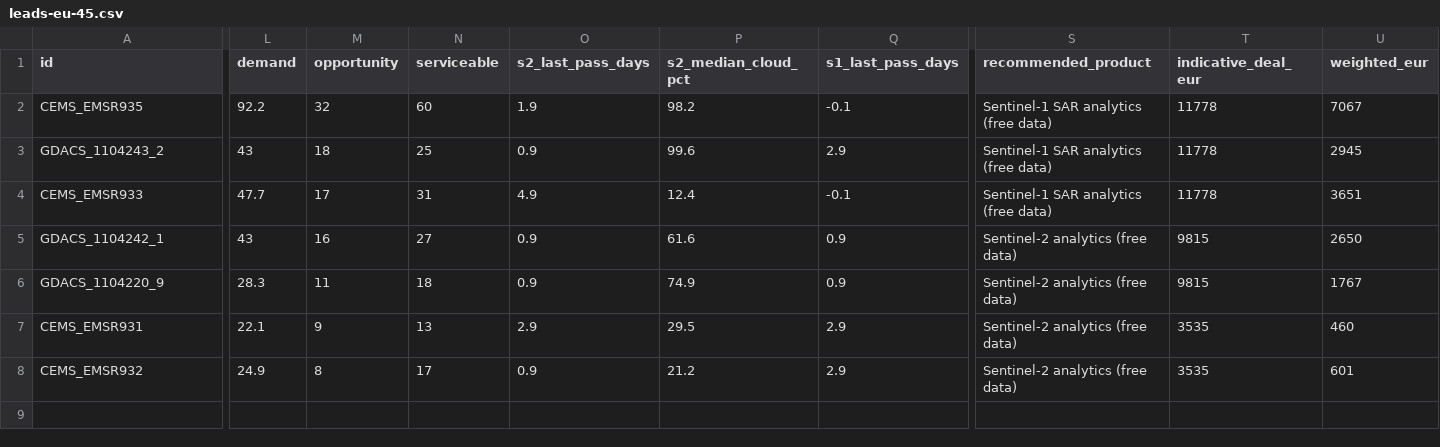
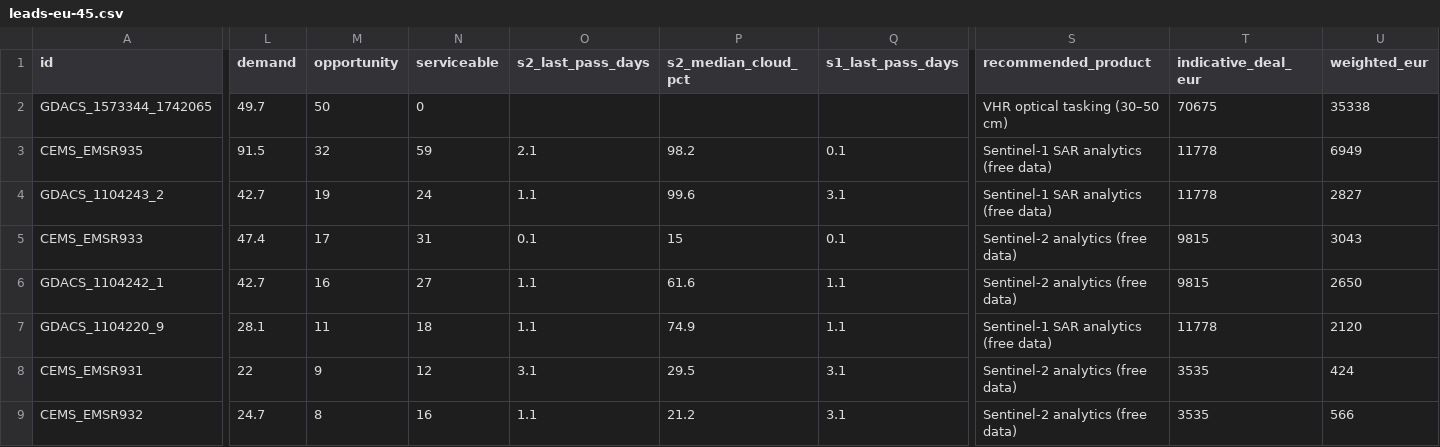
Before and after one commit to dchichorro/terrasignal, a CSV file: public/data/leads-eu-45.csv, drawn as a sheet; only a part is shown, gaps mark what is left out; addresses are those after the commit; rows hold the shown columns only; the diff names each change by its address in the sheet, - before the commit and + after, or states it on an @@ line.

```diff
--- a/public/data/leads-eu-45.csv
+++ b/public/data/leads-eu-45.csv
+row 2: GDACS_1573344_1742065 | 49.7 | 50 | 0 |  |  |  | VHR optical tasking (30–50 cm) | 70675 | 35338
-L3 (demand): 92.2
+L3 (demand): 91.5
-N3 (serviceable): 60
+N3 (serviceable): 59
-O3 (s2_last_pass_days): 1.9
+O3 (s2_last_pass_days): 2.1
-Q3 (s1_last_pass_days): -0.1
+Q3 (s1_last_pass_days): 0.1
-U3 (weighted_eur): 7067
+U3 (weighted_eur): 6949
-L4 (demand): 43
+L4 (demand): 42.7
-M4 (opportunity): 18
+M4 (opportunity): 19
-N4 (serviceable): 25
+N4 (serviceable): 24
-O4 (s2_last_pass_days): 0.9
+O4 (s2_last_pass_days): 1.1
-Q4 (s1_last_pass_days): 2.9
+Q4 (s1_last_pass_days): 3.1
-U4 (weighted_eur): 2945
+U4 (weighted_eur): 2827
-L5 (demand): 47.7
+L5 (demand): 47.4
-O5 (s2_last_pass_days): 4.9
+O5 (s2_last_pass_days): 0.1
-P5 (s2_median_cloud_pct): 12.4
+P5 (s2_median_cloud_pct): 15
-Q5 (s1_last_pass_days): -0.1
+Q5 (s1_last_pass_days): 0.1
-S5 (recommended_product): Sentinel-1 SAR analytics (free data)
+S5 (recommended_product): Sentinel-2 analytics (free data)
-T5 (indicative_deal_eur): 11778
+T5 (indicative_deal_eur): 9815
-U5 (weighted_eur): 3651
+U5 (weighted_eur): 3043
-L6 (demand): 43
+L6 (demand): 42.7
-O6:O7 (s2_last_pass_days): 0.9
+O6:O7 (s2_last_pass_days): 1.1
-Q6:Q7 (s1_last_pass_days): 0.9
+Q6:Q7 (s1_last_pass_days): 1.1
-L7 (demand): 28.3
+L7 (demand): 28.1
-S7 (recommended_product): Sentinel-2 analytics (free data)
+S7 (recommended_product): Sentinel-1 SAR analytics (free data)
-T7 (indicative_deal_eur): 9815
+T7 (indicative_deal_eur): 11778
-U7 (weighted_eur): 1767
+U7 (weighted_eur): 2120
-L8 (demand): 22.1
+L8 (demand): 22
-N8 (serviceable): 13
+N8 (serviceable): 12
-O8 (s2_last_pass_days): 2.9
+O8 (s2_last_pass_days): 3.1
-Q8:Q9 (s1_last_pass_days): 2.9
+Q8:Q9 (s1_last_pass_days): 3.1
-U8 (weighted_eur): 460
+U8 (weighted_eur): 424
-L9 (demand): 24.9
+L9 (demand): 24.7
-N9 (serviceable): 17
+N9 (serviceable): 16
-O9 (s2_last_pass_days): 0.9
+O9 (s2_last_pass_days): 1.1
-U9 (weighted_eur): 601
+U9 (weighted_eur): 566
```
Also changed, not shown: public/data/leads-eu-30.csv, public/data/leads-global-30.csv, 12 other files.
